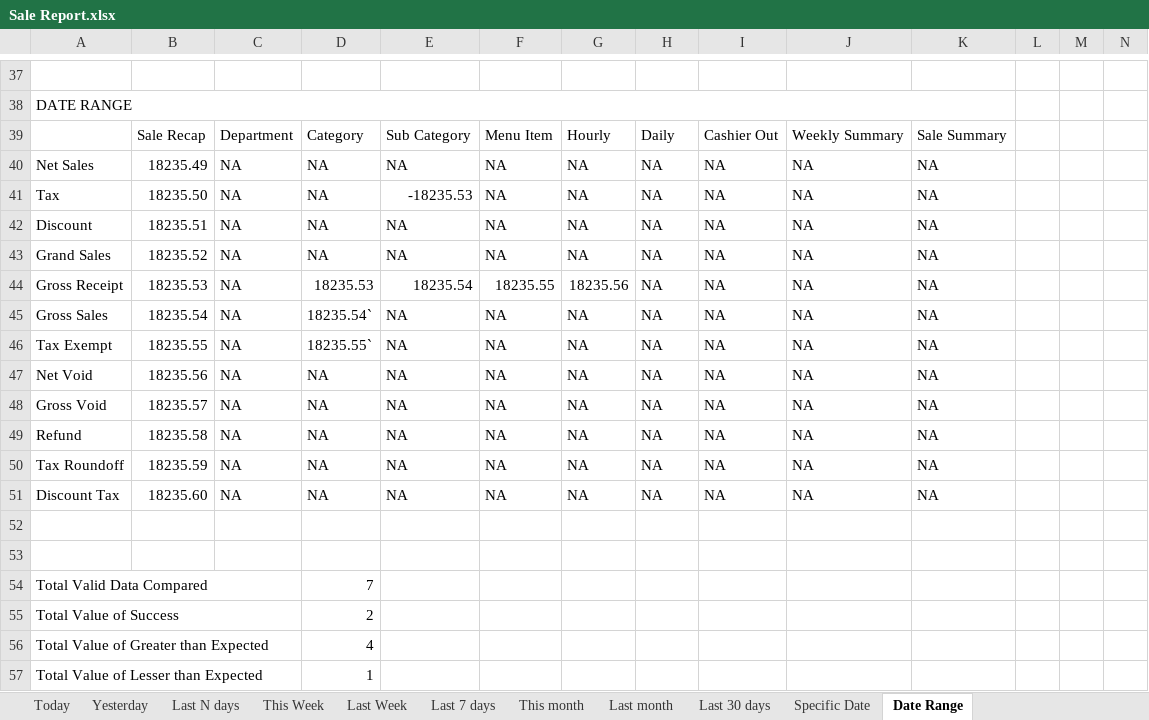
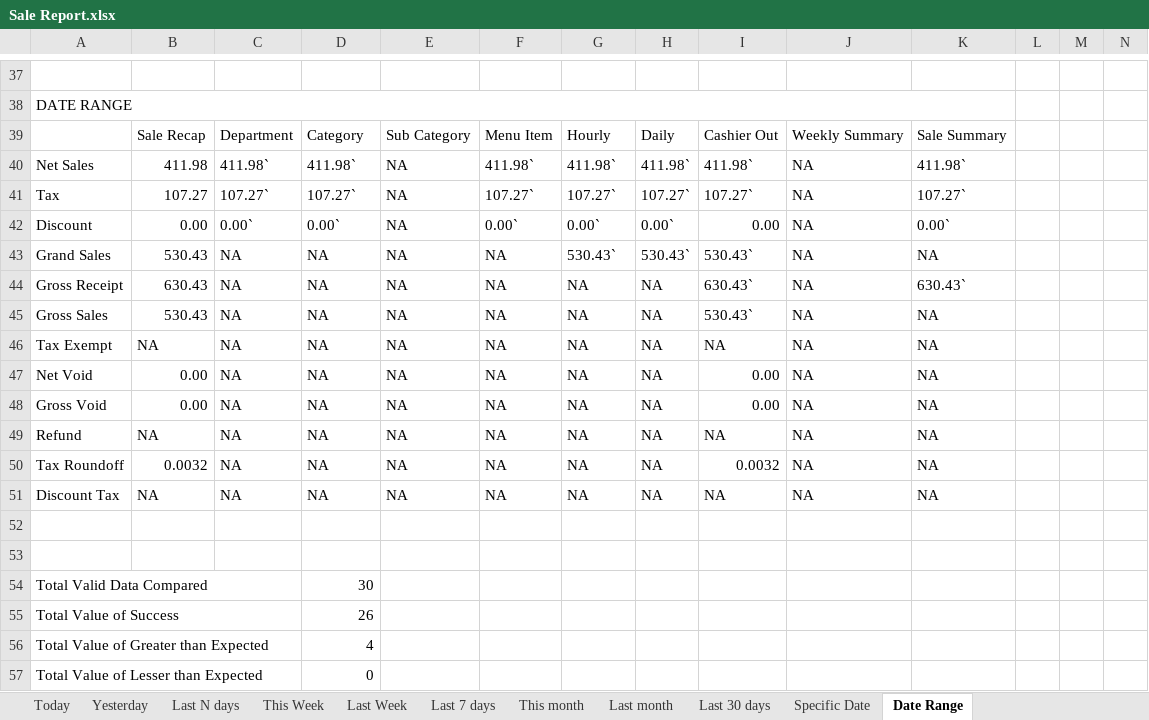
Before and after one commit to LingaAutomation/Linga_BO_Revamp, an Excel workbook: Sale Report Excel Comparison/Sale Report.xlsx, sheet Date Range, drawn as a sheet; only a part is shown, gaps mark what is left out; values as stored, in another font and other column widths than the file's, no cell formats; charts and pictures not drawn; removed rows and columns are numbered as before the commit, all else as after; rows hold the shown columns only; the diff covers the shown part only; the diff names each change by its address in the sheet, - before the commit and + after, or states it on an @@ line.

```diff
--- a/Sale Report Excel Comparison/Sale Report.xlsx (sheet Date Range)
+++ b/Sale Report Excel Comparison/Sale Report.xlsx (sheet Date Range)
-row 40: Net Sales | 18235.49 | NA | NA | NA | NA | NA | NA | NA | NA | NA
-row 41: Tax | 18235.50 | NA | NA | -18235.53 | NA | NA | NA | NA | NA | NA
-row 42: Discount | 18235.51 | NA | NA | NA | NA | NA | NA | NA | NA | NA
+row 40: Net Sales | 411.98 | 411.98` | 411.98` | NA | 411.98` | 411.98` | 411.98` | 411.98` | NA | 411.98`
+row 41: Tax | 107.27 | 107.27` | 107.27` | NA | 107.27` | 107.27` | 107.27` | 107.27` | NA | 107.27`
+row 42: Discount | 0.00 | 0.00` | 0.00` | NA | 0.00` | 0.00` | 0.00` | 0.00 | NA | 0.00`
-B43: 18235.52
+B43: 530.43
-G43: NA
+G43: 530.43`
-H43: NA
+H43: 530.43`
-I43: NA
+I43: 530.43`
-B44: 18235.53
+B44: 630.43
-D44: 18235.53
+D44: NA
-E44: 18235.54
+E44: NA
-F44: 18235.55
+F44: NA
-G44: 18235.56
+G44: NA
-I44: NA
+I44: 630.43`
-K44: NA
+K44: 630.43`
-B45: 18235.54
+B45: 530.43
-D45: 18235.54`
+D45: NA
-I45: NA
+I45: 530.43`
-B46: 18235.55
+B46: NA
-D46: 18235.55`
+D46: NA
-B47: 18235.56
+B47: 0.00
-I47:I48: NA
+I47:I48: 0.00
-B48: 18235.57
+B48: 0.00
-B49: 18235.58
+B49: NA
-B50: 18235.59
+B50: 0.0032
-I50: NA
+I50: 0.0032
-B51: 18235.60
+B51: NA
-D54: 7
+D54: 30
-D55: 2
+D55: 26
-D57: 1
+D57: 0
```
Also changed, not shown: 75 edited cells elsewhere in this sheet, cell formats, charts or pictures, 33 other files.
